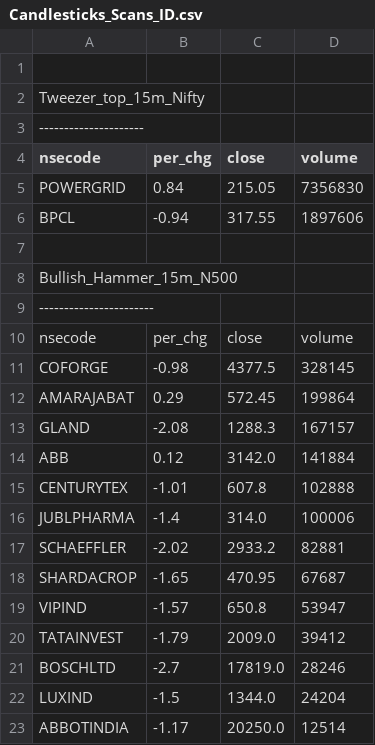
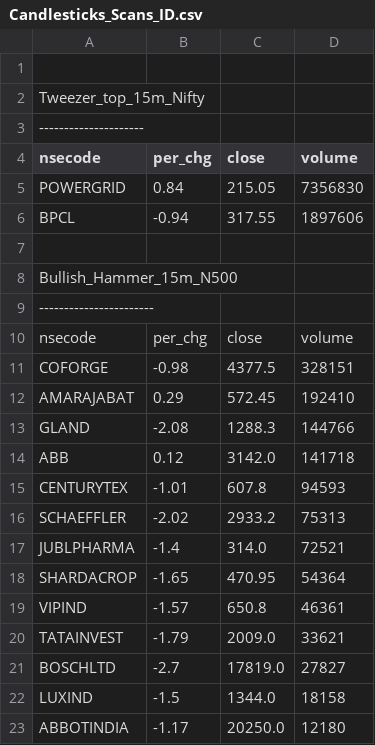
Before and after one commit to satishcse/mkt_updates, a CSV file: Candlesticks_Scans_ID.csv, drawn as a sheet.

```diff
--- a/Candlesticks_Scans_ID.csv
+++ b/Candlesticks_Scans_ID.csv
@@ -10,14 +10,14 @@ Bullish_Hammer_15m_N500,,,,
 nsecode,per_chg,close,volume
-COFORGE,-0.98,4377.5,328145
-AMARAJABAT,0.29,572.45,199864
-GLAND,-2.08,1288.3,167157
-ABB,0.12,3142.0,141884
-CENTURYTEX,-1.01,607.8,102888
-JUBLPHARMA,-1.4,314.0,100006
-SCHAEFFLER,-2.02,2933.2,82881
-SHARDACROP,-1.65,470.95,67687
-VIPIND,-1.57,650.8,53947
-TATAINVEST,-1.79,2009.0,39412
-BOSCHLTD,-2.7,17819.0,28246
-LUXIND,-1.5,1344.0,24204
-ABBOTINDIA,-1.17,20250.0,12514
+COFORGE,-0.98,4377.5,328151
+AMARAJABAT,0.29,572.45,192410
+GLAND,-2.08,1288.3,144766
+ABB,0.12,3142.0,141718
+CENTURYTEX,-1.01,607.8,94593
+SCHAEFFLER,-2.02,2933.2,75313
+JUBLPHARMA,-1.4,314.0,72521
+SHARDACROP,-1.65,470.95,54364
+VIPIND,-1.57,650.8,46361
+TATAINVEST,-1.79,2009.0,33621
+BOSCHLTD,-2.7,17819.0,27827
+LUXIND,-1.5,1344.0,18158
+ABBOTINDIA,-1.17,20250.0,12180
```
Also changed, not shown: EOD_Checks.csv, Fundamental_Checks.csv, 5 other files.
